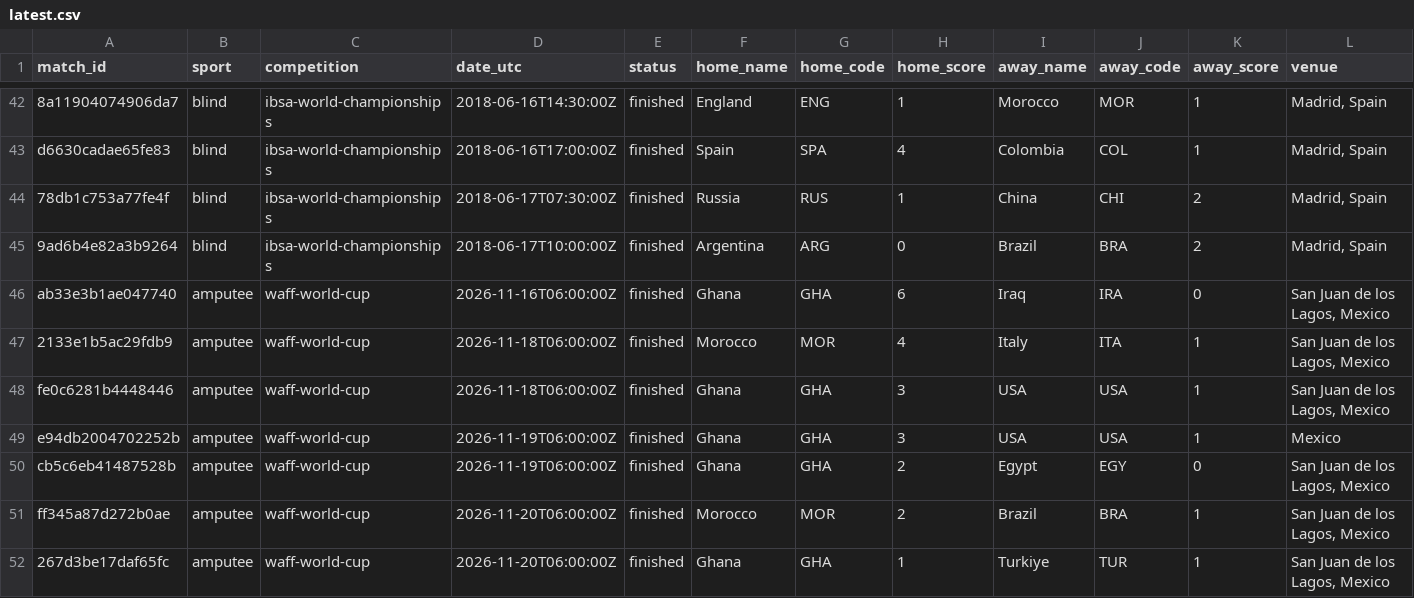
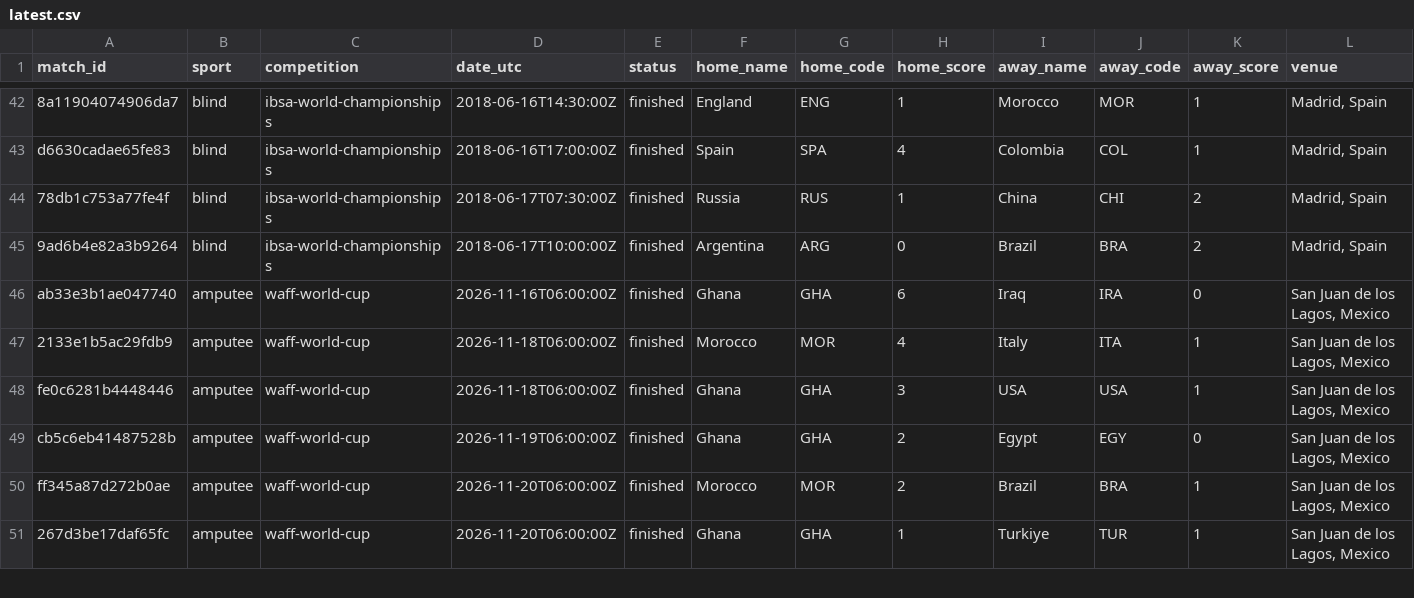
Before and after one commit to SiiBerraM/Sii-Football, a CSV file: data/latest.csv, drawn as a sheet; only a part is shown, gaps mark what is left out; rows hold the shown columns only; the diff names each change by its address in the sheet, - before the commit and + after, or states it on an @@ line.

Commit message:
Remove duplicate Ghana-USA record

```diff
--- a/data/latest.csv
+++ b/data/latest.csv
-row 49: e94db2004702252b | amputee | waff-world-cup | 2026-11-19T06:00:00Z | finished | Ghana | GHA | 3 | USA | USA | 1 | Mexico
```
Also changed, not shown: 21 other files.
